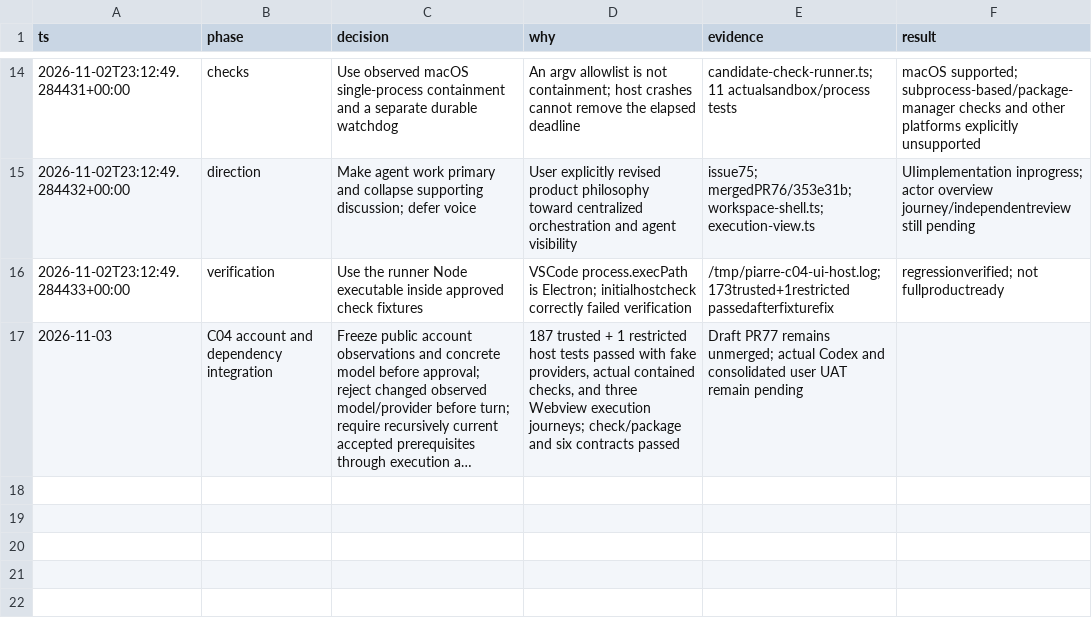
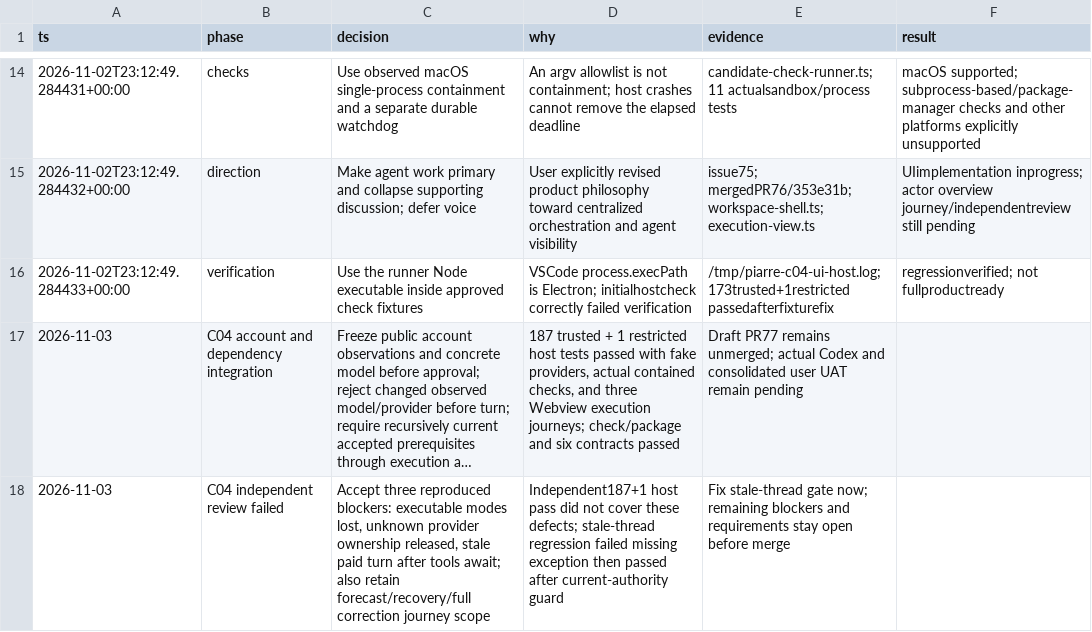
Before and after one commit to sysung/piarre, a TSV file: .audit/backlog-decisions.tsv, drawn as a sheet; only a part is shown, gaps mark what is left out; long unchanged cells end in …; the diff names each change by its address in the sheet, - before the commit and + after, or states it on an @@ line.

Commit message:
Reject stale authority immediately before starting a turn

```diff
--- a/.audit/backlog-decisions.tsv
+++ b/.audit/backlog-decisions.tsv
+row 18: 2026-11-03 | C04 independent review failed | Accept three reproduced blockers: executable modes lost, unknown provider ownership released, stale paid turn after tools await; also retain forecast/recovery/full correction journey scope | Independent187+1 host pass did not cover these defects; stale-thread regression failed missing exception then passed after current-authority guard | Fix stale-thread gate now; remaining blockers and requirements stay open before merge
```
Also changed, not shown: 3 other files.
